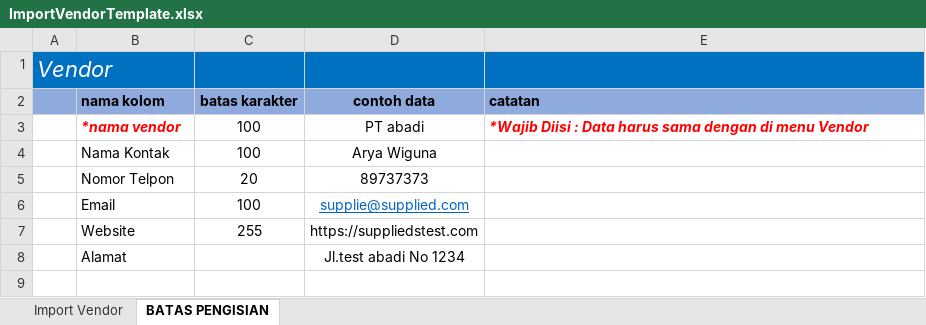
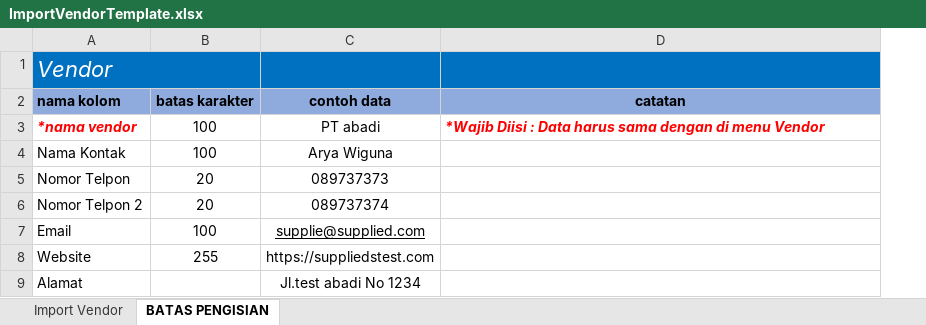
Before and after one commit to Resky89/Simaru-App, an Excel workbook: public/docs/ImportVendorTemplate.xlsx, sheet BATAS PENGISIAN, drawn as a sheet; values as stored, in another font and other column widths than the file's, no borders; removed rows and columns are numbered as before the commit, all else as after; the diff names each change by its address in the sheet, - before the commit and + after, or states it on an @@ line.

```diff
--- a/public/docs/ImportVendorTemplate.xlsx (sheet BATAS PENGISIAN)
+++ b/public/docs/ImportVendorTemplate.xlsx (sheet BATAS PENGISIAN)
-column A, row 1: Vendor
-A1 (nama kolom): (empty)
+A1 (nama kolom): Vendor
+A1:B1 merged
-D2 alignment: left
+D2 alignment: center
-C5 (contoh data): 89737373
+C5 (contoh data): 089737373
+row 6: Nomor Telpon 2 | 20 | 089737374
-C7 text colour: #0563C1
+C7 text colour: black
```
Also changed, not shown: sheet Import Vendor, 44 other files.
